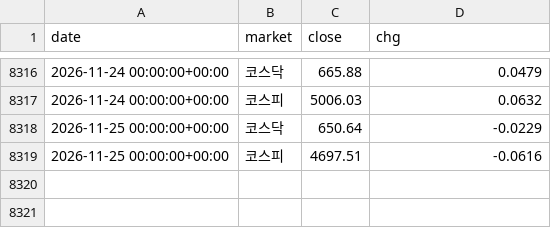
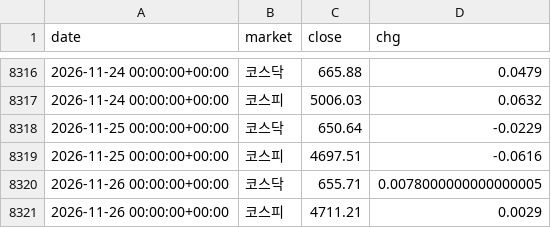
Before and after one commit to rlagustn92/retail-sentiment, a CSV file: kr_index.csv, drawn as a sheet; only a part is shown, gaps mark what is left out.

```diff
--- a/kr_index.csv
+++ b/kr_index.csv
@@ -8319 +8319,3 @@ date,market,close,chg
 2026-11-25 00:00:00+00:00,코스피,4697.51,-0.0616
+2026-11-26 00:00:00+00:00,코스닥,655.71,0.0078000000000000005
+2026-11-26 00:00:00+00:00,코스피,4711.21,0.0029
```
Also changed, not shown: kr_breadth.csv, kr_hist_market.csv, 6 other files.
